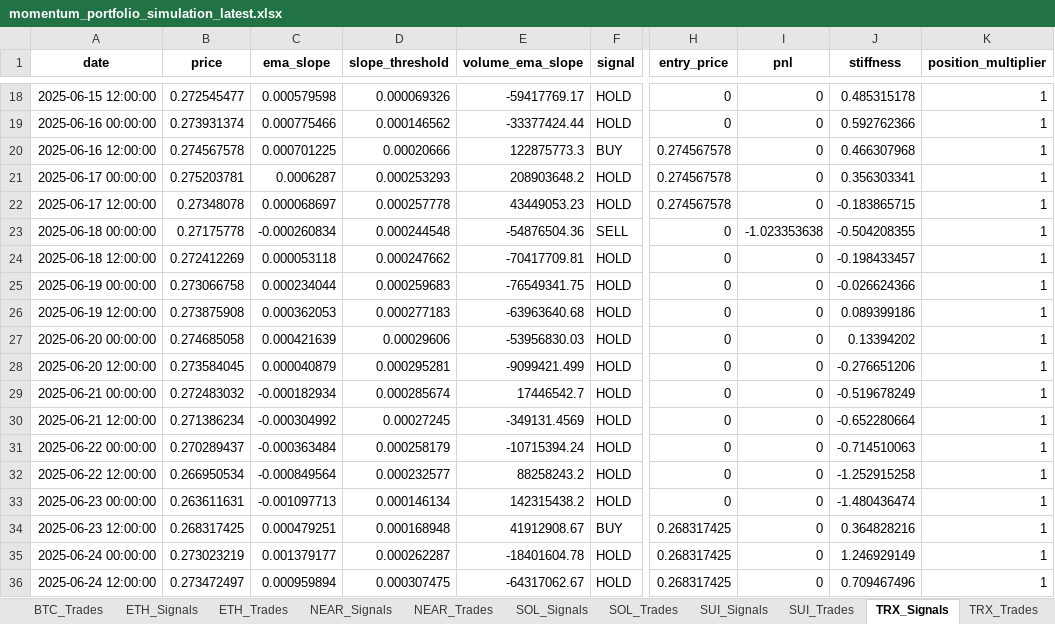
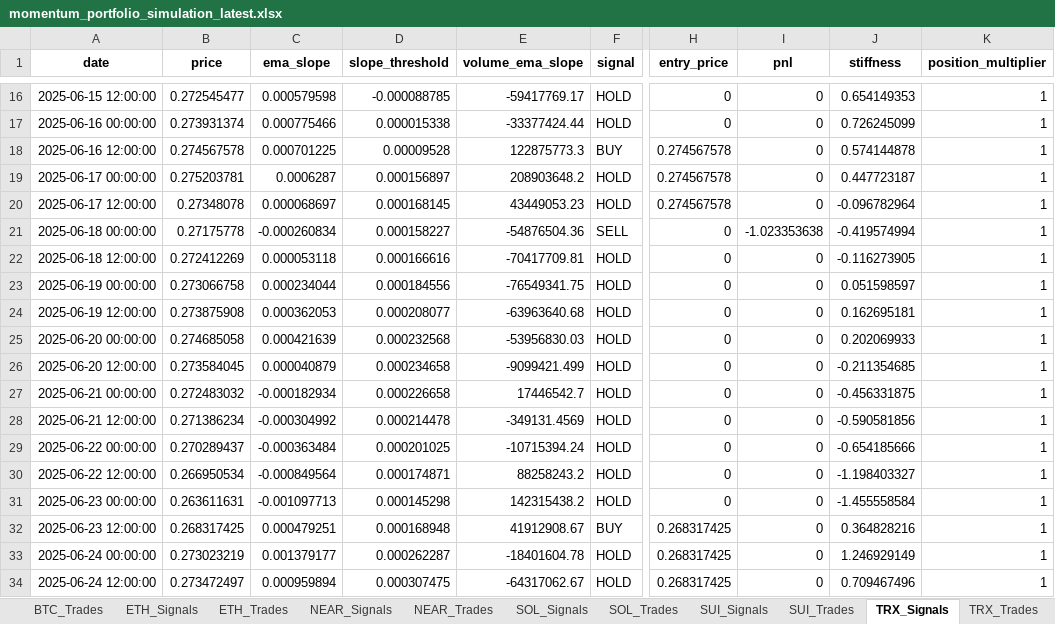
Before and after one commit to davidoguarin/Momentum-EMA_Differentials, an Excel workbook: results/momentum_portfolio_simulation_latest.xlsx, sheet TRX_Signals, drawn as a sheet; only a part is shown, gaps mark what is left out; values as stored, in another font and other column widths than the file's, no borders; addresses are those after the commit; the diff covers the shown part only; the diff names each change by its address in the sheet, - before the commit and + after, or states it on an @@ line.

```diff
--- a/results/momentum_portfolio_simulation_latest.xlsx (sheet TRX_Signals)
+++ b/results/momentum_portfolio_simulation_latest.xlsx (sheet TRX_Signals)
-D16 (slope_threshold): 0.000069326
+D16 (slope_threshold): -0.000088785
-J16 (stiffness): 0.485315178
+J16 (stiffness): 0.654149353
-D17 (slope_threshold): 0.000146562
+D17 (slope_threshold): 0.000015338
-J17 (stiffness): 0.592762366
+J17 (stiffness): 0.726245099
-D18 (slope_threshold): 0.00020666
+D18 (slope_threshold): 0.00009528
-J18 (stiffness): 0.466307968
+J18 (stiffness): 0.574144878
-D19 (slope_threshold): 0.000253293
+D19 (slope_threshold): 0.000156897
-J19 (stiffness): 0.356303341
+J19 (stiffness): 0.447723187
-D20 (slope_threshold): 0.000257778
+D20 (slope_threshold): 0.000168145
-J20 (stiffness): -0.183865715
+J20 (stiffness): -0.096782964
-D21 (slope_threshold): 0.000244548
+D21 (slope_threshold): 0.000158227
-J21 (stiffness): -0.504208355
+J21 (stiffness): -0.419574994
-D22 (slope_threshold): 0.000247662
+D22 (slope_threshold): 0.000166616
-J22 (stiffness): -0.198433457
+J22 (stiffness): -0.116273905
-D23 (slope_threshold): 0.000259683
+D23 (slope_threshold): 0.000184556
-J23 (stiffness): -0.026624366
+J23 (stiffness): 0.051598597
-D24 (slope_threshold): 0.000277183
+D24 (slope_threshold): 0.000208077
-J24 (stiffness): 0.089399186
+J24 (stiffness): 0.162695181
-D25 (slope_threshold): 0.00029606
+D25 (slope_threshold): 0.000232568
-J25 (stiffness): 0.13394202
+J25 (stiffness): 0.202069933
-D26 (slope_threshold): 0.000295281
+D26 (slope_threshold): 0.000234658
-J26 (stiffness): -0.276651206
+J26 (stiffness): -0.211354685
-D27 (slope_threshold): 0.000285674
+D27 (slope_threshold): 0.000226658
-J27 (stiffness): -0.519678249
+J27 (stiffness): -0.456331875
-D28 (slope_threshold): 0.00027245
+D28 (slope_threshold): 0.000214478
-J28 (stiffness): -0.652280664
+J28 (stiffness): -0.590581856
-D29 (slope_threshold): 0.000258179
+D29 (slope_threshold): 0.000201025
-J29 (stiffness): -0.714510063
+J29 (stiffness): -0.654185666
-D30 (slope_threshold): 0.000232577
+D30 (slope_threshold): 0.000174871
-J30 (stiffness): -1.252915258
+J30 (stiffness): -1.198403327
-D31 (slope_threshold): 0.000146134
+D31 (slope_threshold): 0.000145298
-J31 (stiffness): -1.480436474
+J31 (stiffness): -1.455558584
```
Also changed, not shown: 3 added rows, 2 removed rows and 45 edited cells elsewhere in this sheet, sheet XRP_Signals, sheet NEAR_Signals, sheet BTC_Signals, sheet SUI_Signals, sheet ETH_Signals, sheet SOL_Signals, 11 more sheets, 5 other files.
